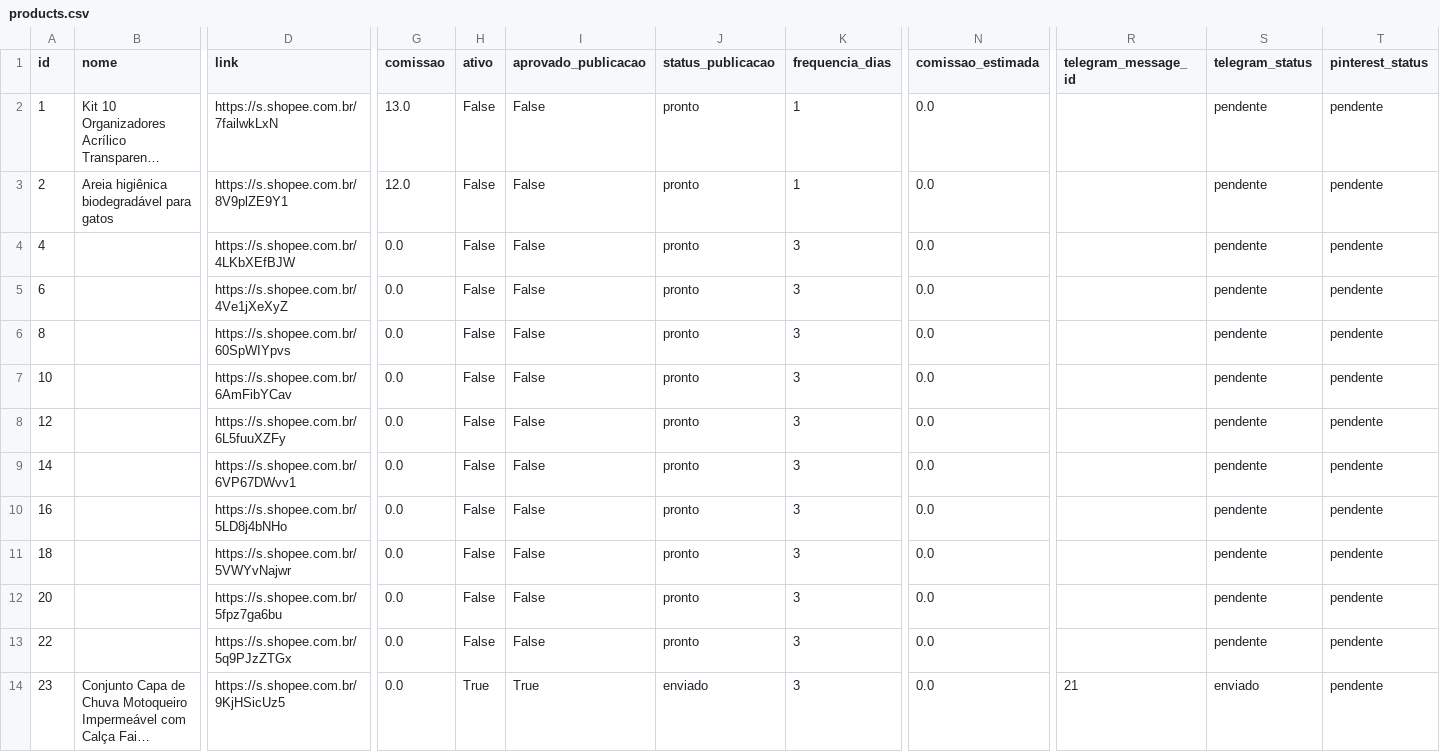
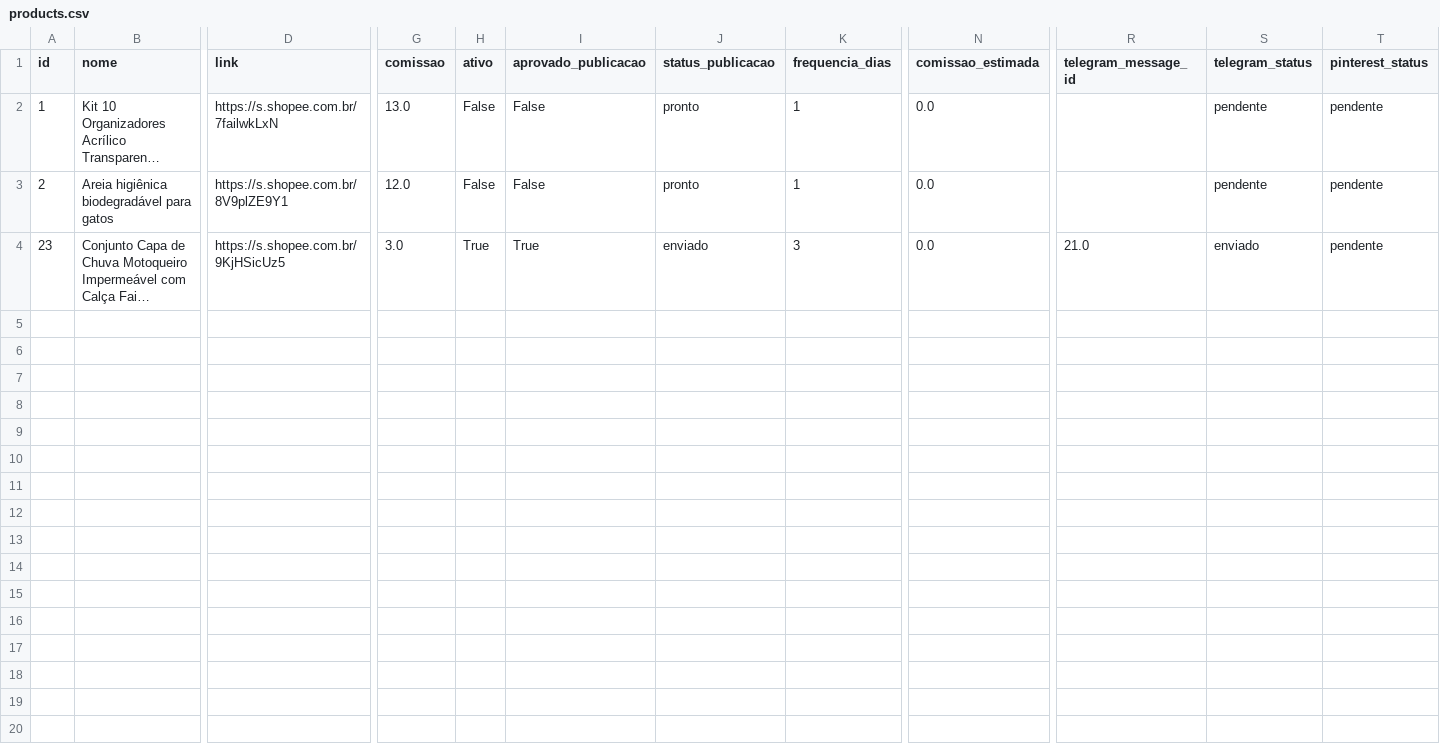
Before and after one commit to Lucas10-GIT/axadinhos-vippe-bot, a CSV file: data/products.csv, drawn as a sheet; only a part is shown, gaps mark what is left out; long unchanged cells end in …; removed rows and columns are numbered as before the commit, all else as after; rows hold the shown columns only; the diff names each change by its address in the sheet, - before the commit and + after, or states it on an @@ line.

Commit message:
Atualiza base de produtos

```diff
--- a/data/products.csv
+++ b/data/products.csv
-row 4: 4 |  | https://s.shopee.com.br/4LKbXEfBJW | 0.0 | False | False | pronto | 3 | 0.0 |  | pendente | pendente
-row 5: 6 |  | https://s.shopee.com.br/4Ve1jXeXyZ | 0.0 | False | False | pronto | 3 | 0.0 |  | pendente | pendente
-row 6: 8 |  | https://s.shopee.com.br/60SpWIYpvs | 0.0 | False | False | pronto | 3 | 0.0 |  | pendente | pendente
-row 7: 10 |  | https://s.shopee.com.br/6AmFibYCav | 0.0 | False | False | pronto | 3 | 0.0 |  | pendente | pendente
-row 8: 12 |  | https://s.shopee.com.br/6L5fuuXZFy | 0.0 | False | False | pronto | 3 | 0.0 |  | pendente | pendente
-row 9: 14 |  | https://s.shopee.com.br/6VP67DWvv1 | 0.0 | False | False | pronto | 3 | 0.0 |  | pendente | pendente
-row 10: 16 |  | https://s.shopee.com.br/5LD8j4bNHo | 0.0 | False | False | pronto | 3 | 0.0 |  | pendente | pendente
-row 11: 18 |  | https://s.shopee.com.br/5VWYvNajwr | 0.0 | False | False | pronto | 3 | 0.0 |  | pendente | pendente
-row 12: 20 |  | https://s.shopee.com.br/5fpz7ga6bu | 0.0 | False | False | pronto | 3 | 0.0 |  | pendente | pendente
-row 13: 22 |  | https://s.shopee.com.br/5q9PJzZTGx | 0.0 | False | False | pronto | 3 | 0.0 |  | pendente | pendente
-G4 (comissao): 0.0
+G4 (comissao): 3.0
-R4 (telegram_message_id): 21
+R4 (telegram_message_id): 21.0
```
